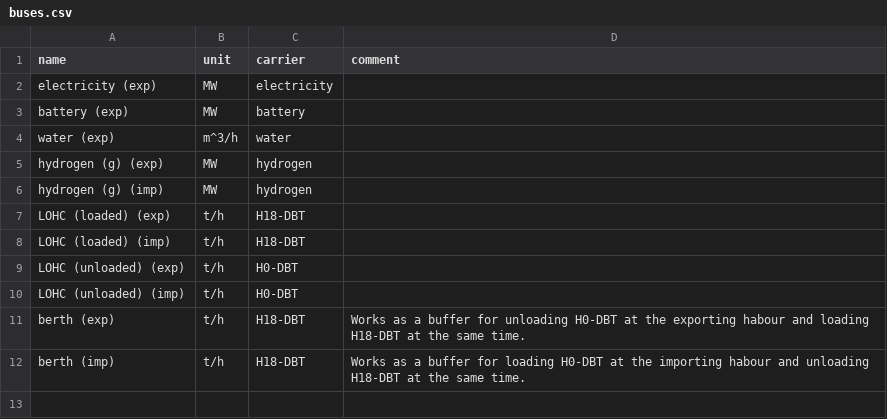
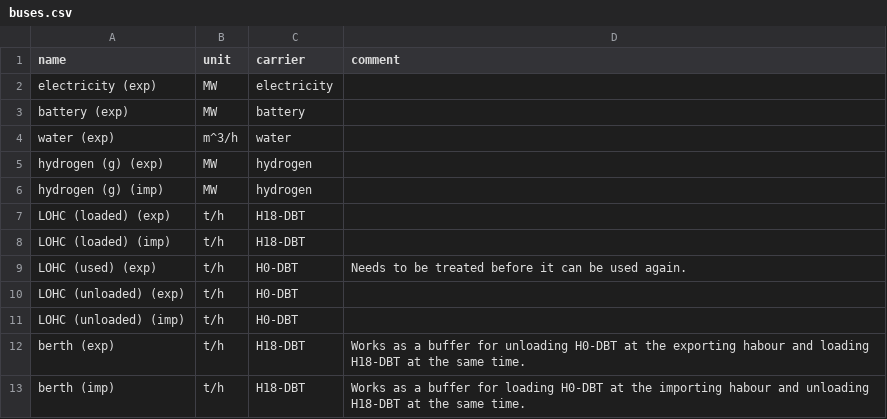
Before and after one commit to euronion/trace, a CSV file: escs/shipping-lohc/buses.csv, drawn as a sheet.

Commit message:
Add treatment of used LOHC before reuse to ESC: LOHC shipping.

```diff
--- a/escs/shipping-lohc/buses.csv
+++ b/escs/shipping-lohc/buses.csv
@@ -8,2 +8,3 @@ LOHC (loaded) (exp),t/h,H18-DBT,
 LOHC (loaded) (imp),t/h,H18-DBT,
+LOHC (used) (exp),t/h,H0-DBT,Needs to be treated before it can be used again.
 LOHC (unloaded) (exp),t/h,H0-DBT,
```
Also changed, not shown: data/efficiencies.csv, escs/shipping-lohc/links.csv.
